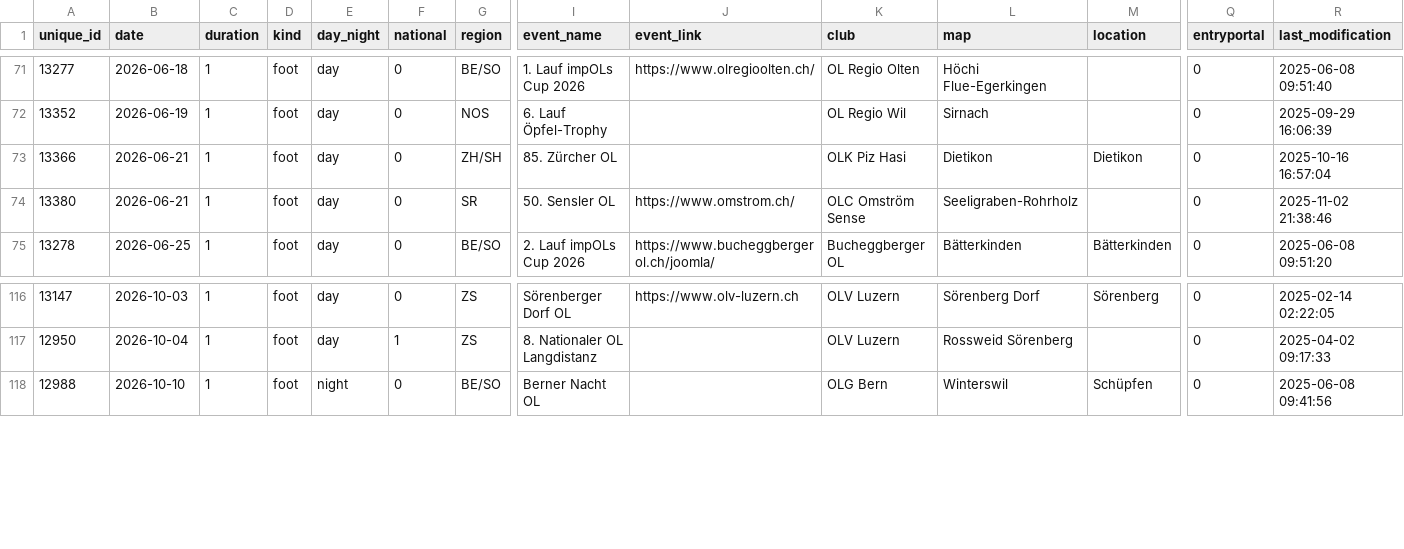
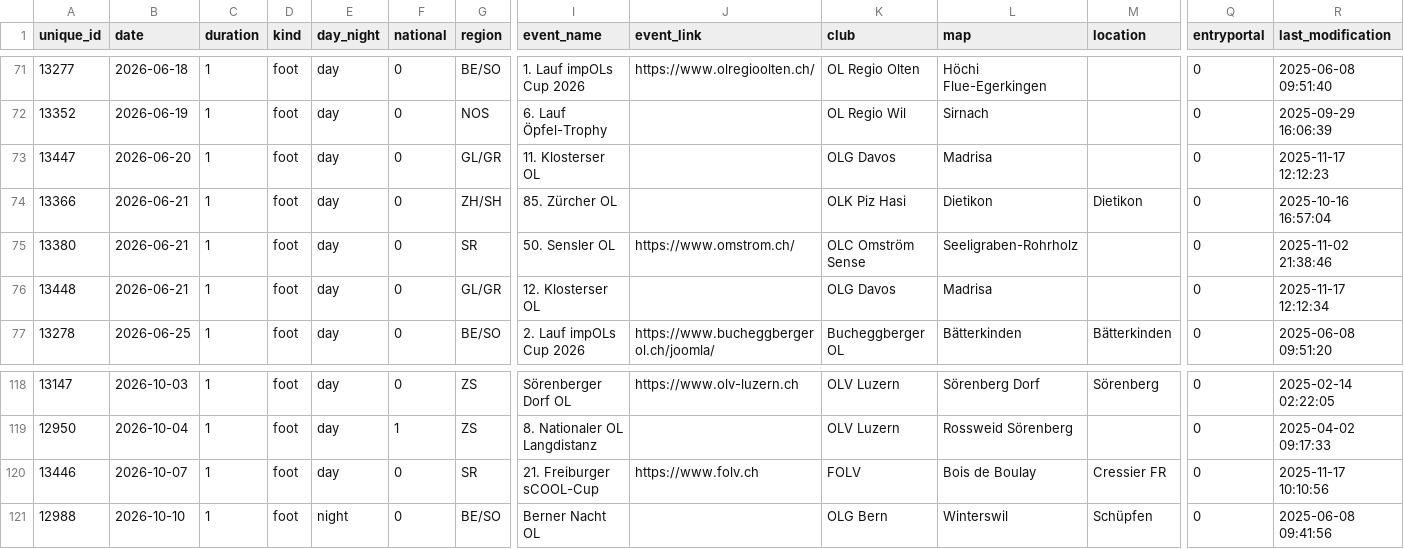
Before and after one commit to fabianHueni/swiss-orienteering-events, a CSV file: public/data/events-2026.csv, drawn as a sheet; only a part is shown, gaps mark what is left out; rows hold the shown columns only; the diff names each change by its address in the sheet, - before the commit and + after, or states it on an @@ line.

```diff
--- a/public/data/events-2026.csv
+++ b/public/data/events-2026.csv
+row 73: 13447 | 2026-06-20 | 1 | foot | day | 0 | GL/GR | 11. Klosterser OL |  | OLG Davos | Madrisa |  | 0 | 2025-11-17 12:12:23
+row 76: 13448 | 2026-06-21 | 1 | foot | day | 0 | GL/GR | 12. Klosterser OL |  | OLG Davos | Madrisa |  | 0 | 2025-11-17 12:12:34
+row 120: 13446 | 2026-10-07 | 1 | foot | day | 0 | SR | 21. Freiburger sCOOL-Cup | https://www.folv.ch | FOLV | Bois de Boulay | Cressier FR | 0 | 2025-11-17 10:10:56
```
